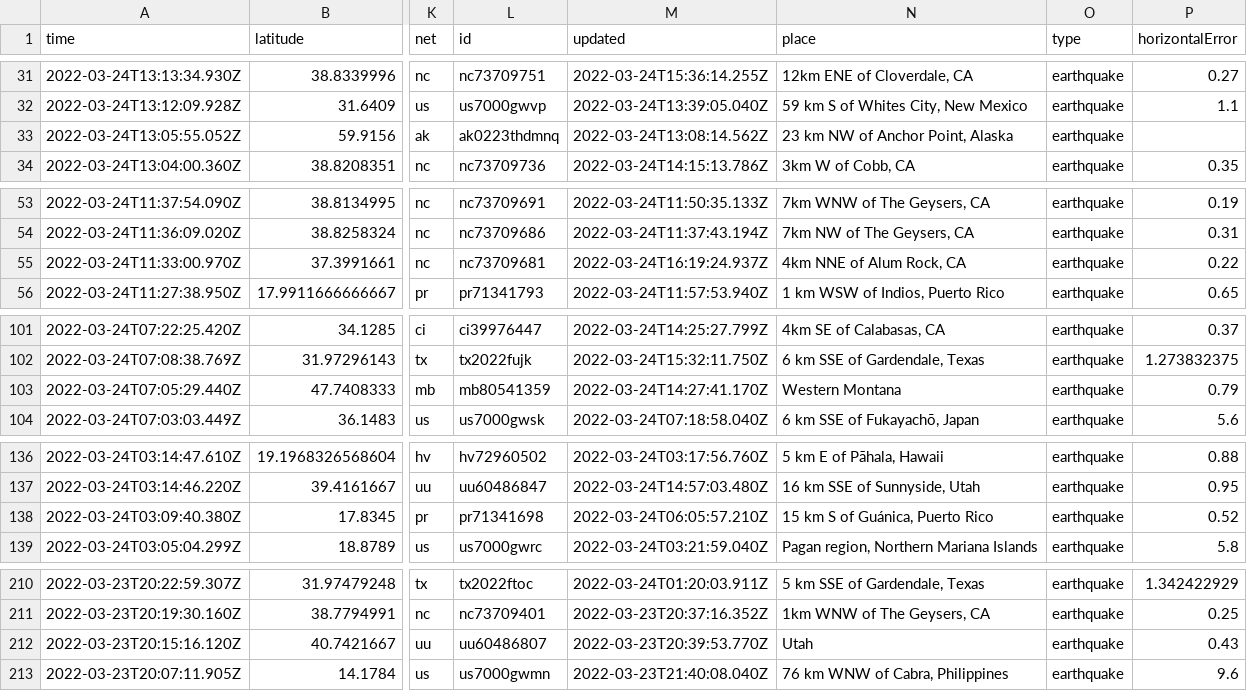
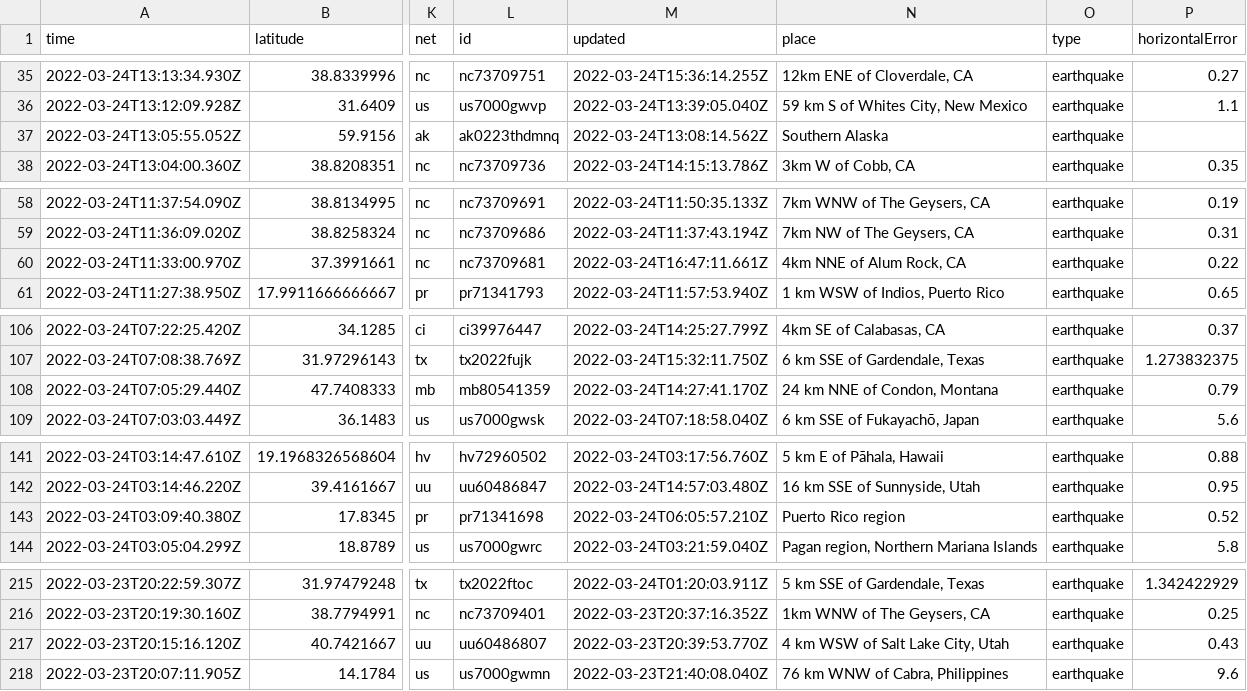
Before and after one commit to pbock/nicar22-github-actions, a CSV file: usgs_current.csv, drawn as a sheet; only a part is shown, gaps mark what is left out; addresses are those after the commit; the diff covers the shown part only; the diff names each change by its address in the sheet, - before the commit and + after, or states it on an @@ line.

```diff
--- a/usgs_current.csv
+++ b/usgs_current.csv
-N37 (place): 23 km NW of Anchor Point, Alaska
+N37 (place): Southern Alaska
-M60 (updated): 2022-03-24T16:19:24.937Z
+M60 (updated): 2022-03-24T16:47:11.661Z
-N108 (place): Western Montana
+N108 (place): 24 km NNE of Condon, Montana
-N143 (place): 15 km S of Guánica, Puerto Rico
+N143 (place): Puerto Rico region
-N217 (place): Utah
+N217 (place): 4 km WSW of Salt Lake City, Utah
```
Also changed, not shown: 6 added rows, 3 removed rows and 14 edited cells elsewhere in this file, usgs_main.csv.
